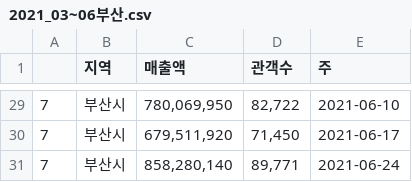
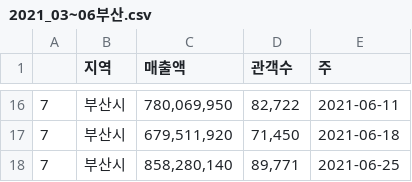
Before and after one commit to vvspearlvvs/MultiCampus_Project, a CSV file: 시각화_Testing/data/2021_03~06부산.csv, drawn as a sheet; only a part is shown, gaps mark what is left out; the diff covers the shown part only.

```diff
--- a/시각화_Testing/data/2021_03~06부산.csv
+++ b/시각화_Testing/data/2021_03~06부산.csv
@@ -29,3 +16,3 @@
-7,부산시,"780,069,950","82,722",2021-06-10
-7,부산시,"679,511,920","71,450",2021-06-17
-7,부산시,"858,280,140","89,771",2021-06-24
+7,부산시,"780,069,950","82,722",2021-06-11
+7,부산시,"679,511,920","71,450",2021-06-18
+7,부산시,"858,280,140","89,771",2021-06-25
```
Also changed, not shown: 13 removed rows and 16 edited cells elsewhere in this file, 1 other file.
